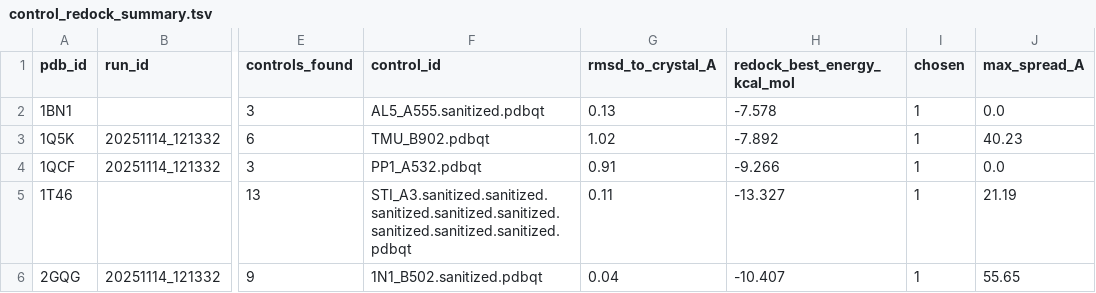
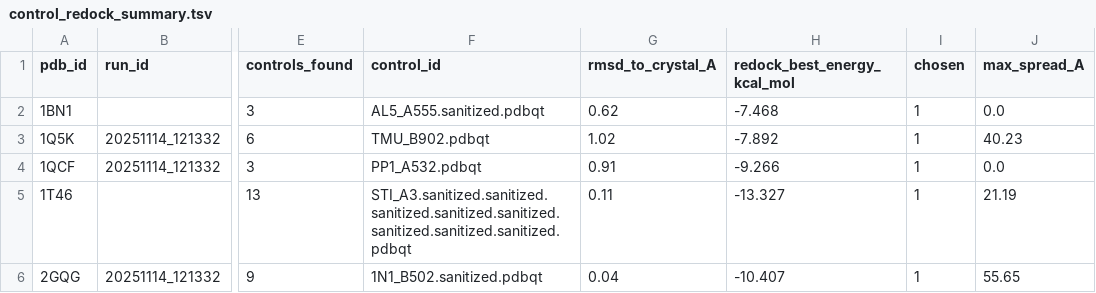
Before and after one commit to VSAtlas/Protein-Atlas, a TSV file: analysis/out/control_redock_summary.tsv, drawn as a sheet; only a part is shown, gaps mark what is left out; the diff names each change by its address in the sheet, - before the commit and + after, or states it on an @@ line.

```diff
--- a/analysis/out/control_redock_summary.tsv
+++ b/analysis/out/control_redock_summary.tsv
-G2 (rmsd_to_crystal_A): 0.13
+G2 (rmsd_to_crystal_A): 0.62
-H2 (redock_best_energy_kcal_mol): -7.578
+H2 (redock_best_energy_kcal_mol): -7.468
```
Also changed, not shown: analysis/out/control_redock_report.tsv, 1 other file.
